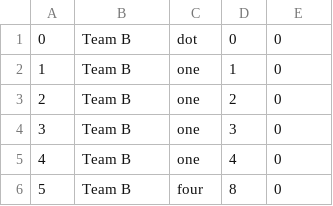
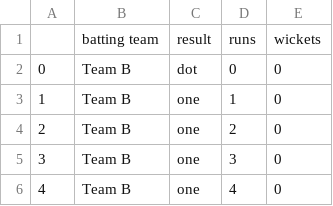
Before and after one commit to MihirT906/Cricket_Sim, a CSV file: Models/Results/Four10_results1.csv, drawn as a sheet; only a part is shown; the shorter side is filled out with more unchanged rows; the diff names each change by its address in the sheet, - before the commit and + after, or states it on an @@ line.

Commit message:
Update Four10_results1.csv

```diff
--- a/Models/Results/Four10_results1.csv
+++ b/Models/Results/Four10_results1.csv
+row 1:  | batting team | result | runs | wickets
```
